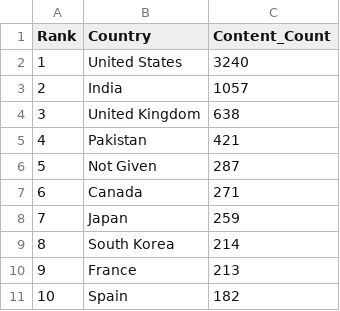
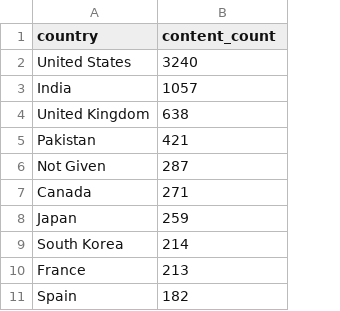
Before and after one commit to dhilleswar07/Netflix_Data_Analysis, a CSV file: Analysis_Reports/Netflix_Country_Analysis.csv, drawn as a sheet; only a part is shown; removed rows and columns are numbered as before the commit, all else as after; the diff names each change by its address in the sheet, - before the commit and + after, or states it on an @@ line.

```diff
--- a/Analysis_Reports/Netflix_Country_Analysis.csv
+++ b/Analysis_Reports/Netflix_Country_Analysis.csv
-column A (Rank), rows 2-11: 1 | 2 | 3 | 4 | 5 | 6 | 7 | 8 | 9 | 10
-A1: Country
+A1: country
-B1: Content_Count
+B1: content_count
```
Also changed, not shown: Analysis_Reports/Netflix_Business_Insights_Report.csv, Analysis_Reports/Netflix_Genre_Analysis.csv, 4 other files.
